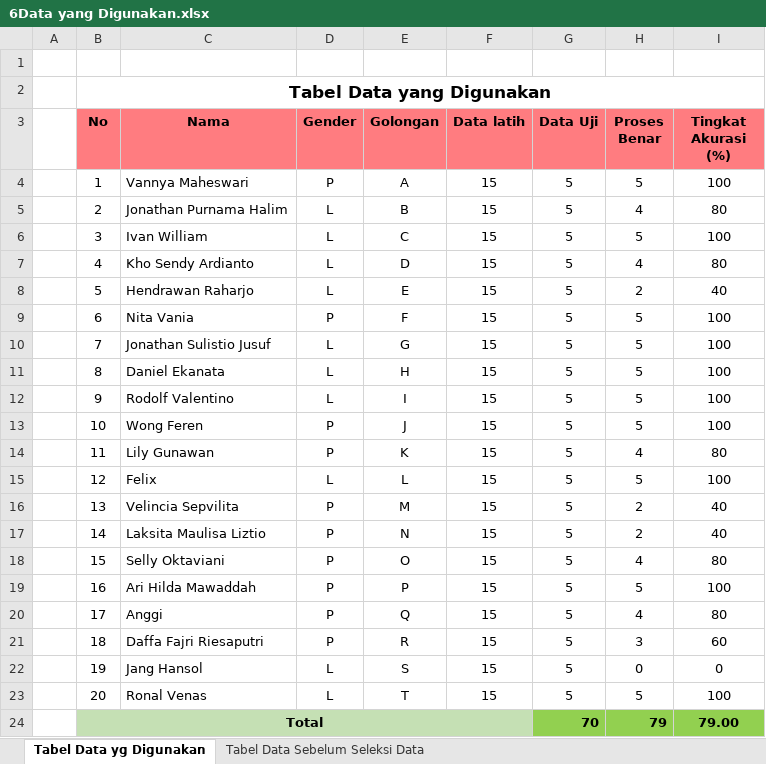
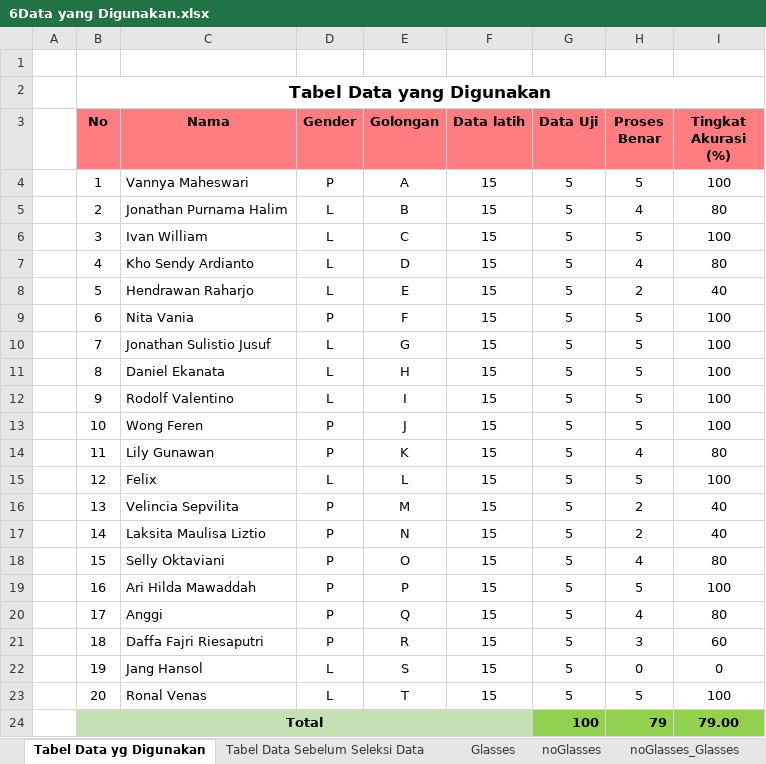
Before and after one commit to vannyamaheswari/ProjekBersama, an Excel workbook: PROJEK AKHIR KITA SEBELUM UTS/6Data yang Digunakan.xlsx, sheet Tabel Data yg Digunakan, drawn as a sheet; values as stored, in another font and other column widths than the file's, no borders; the diff names each change by its address in the sheet, - before the commit and + after, or states it on an @@ line.

```diff
--- a/PROJEK AKHIR KITA SEBELUM UTS/6Data yang Digunakan.xlsx (sheet Tabel Data yg Digunakan)
+++ b/PROJEK AKHIR KITA SEBELUM UTS/6Data yang Digunakan.xlsx (sheet Tabel Data yg Digunakan)
+sheet tab: Glasses
+sheet tab: noGlasses
+sheet tab: noGlasses_Glasses
-G24 (Data Uji): 70
+G24 (Data Uji): 100
```
Also changed, not shown: sheet Tabel Data Sebelum Seleksi Data, 20 other files.
